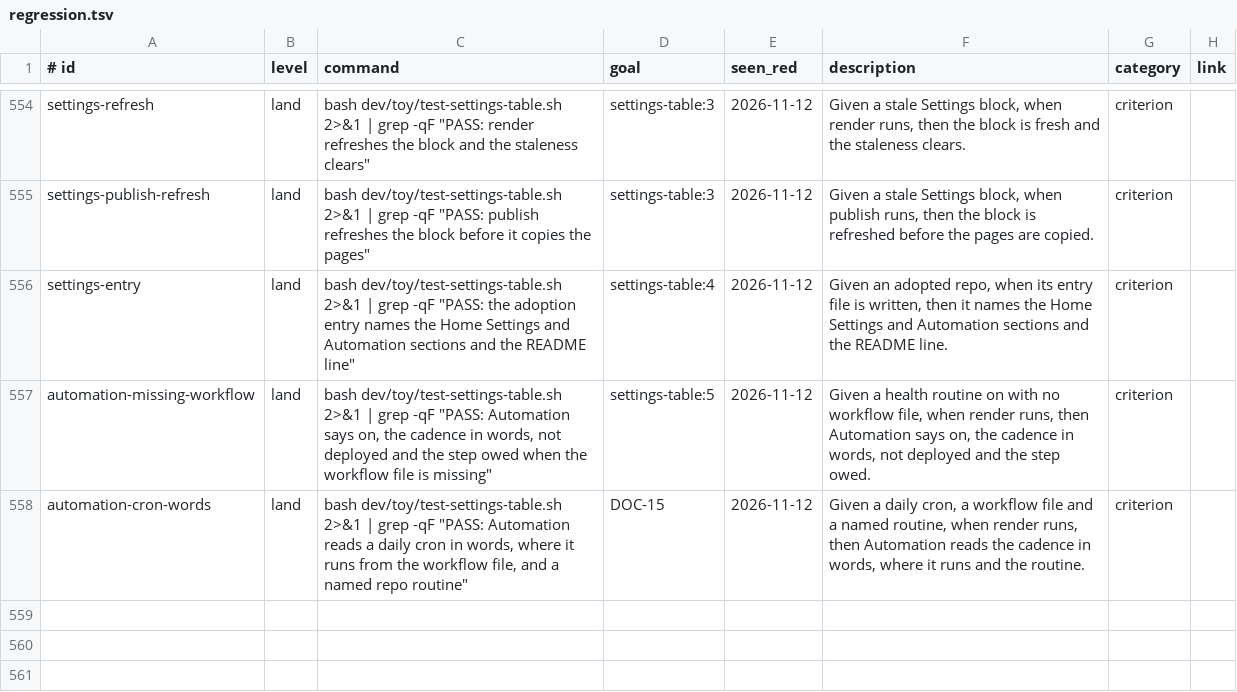
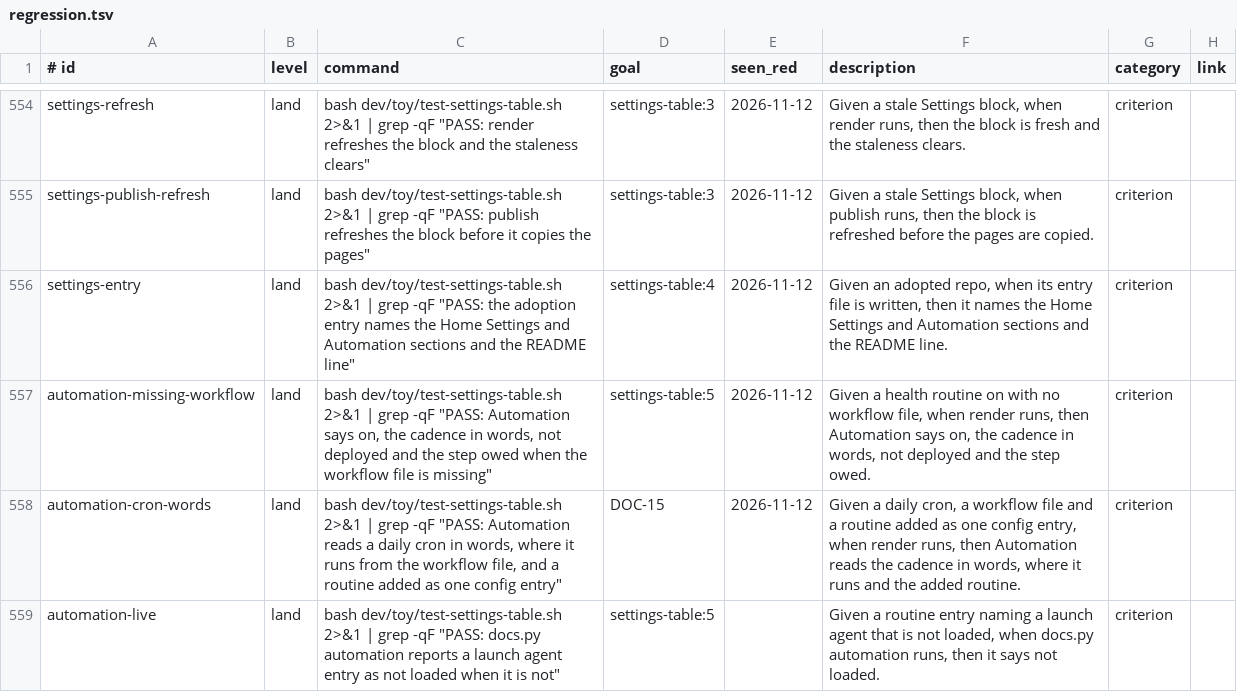
Before and after one commit to jcl2018/agent-workflow-template, a TSV file: .loop/regression.tsv, drawn as a sheet; only a part is shown, gaps mark what is left out.

```diff
--- a/.loop/regression.tsv
+++ b/.loop/regression.tsv
@@ -557,2 +557,3 @@ settings-entry	land	bash dev/toy/test-settings-table.sh 2>&1 | grep -qF "PASS: t
 automation-missing-workflow	land	bash dev/toy/test-settings-table.sh 2>&1 | grep -qF "PASS: Automation says on, the cadence in words, not deployed and the step owed when the workflow file is missing"	settings-table:5	2026-11-12	Given a health routine on with no workflow file, when render runs, then Automation says on, the cadence in words, not deployed and the step owed.	criterion	
-automation-cron-words	land	bash dev/toy/test-settings-table.sh 2>&1 | grep -qF "PASS: Automation reads a daily cron in words, where it runs from the workflow file, and a named repo routine"	DOC-15	2026-11-12	Given a daily cron, a workflow file and a named routine, when render runs, then Automation reads the cadence in words, where it runs and the routine.	criterion	
+automation-cron-words	land	bash dev/toy/test-settings-table.sh 2>&1 | grep -qF "PASS: Automation reads a daily cron in words, where it runs from the workflow file, and a routine added as one config entry"	DOC-15	2026-11-12	Given a daily cron, a workflow file and a routine added as one config entry, when render runs, then Automation reads the cadence in words, where it runs and the added routine.	criterion	
+automation-live	land	bash dev/toy/test-settings-table.sh 2>&1 | grep -qF "PASS: docs.py automation reports a launch agent entry as not loaded when it is not"	settings-table:5		Given a routine entry naming a launch agent that is not loaded, when docs.py automation runs, then it says not loaded.	criterion	
```
Also changed, not shown: 9 other files.
